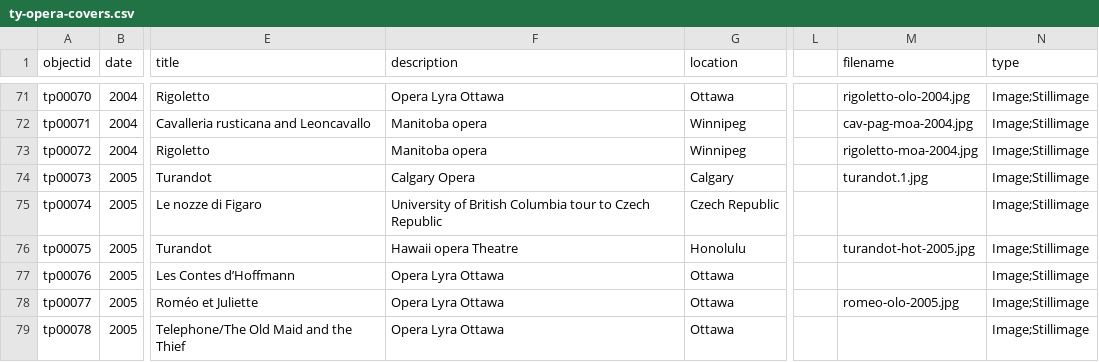
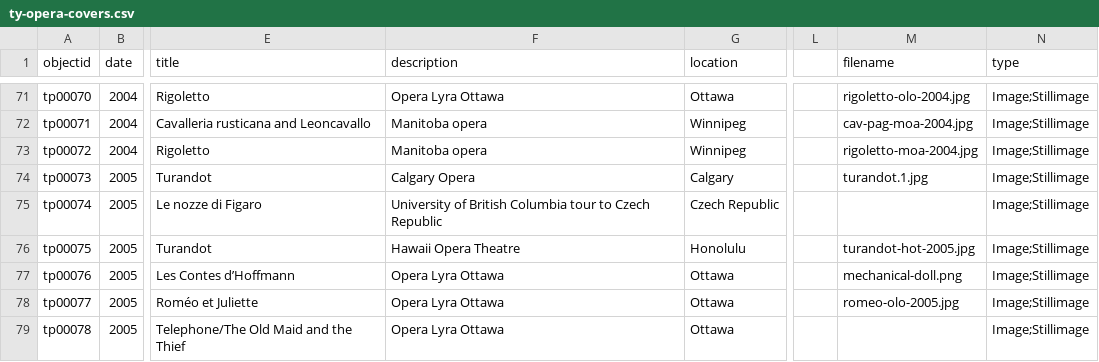
Before and after one commit to Bibliojo/Ty-Paterson, a CSV file: _data/ty-opera-covers.csv, drawn as a sheet; only a part is shown, gaps mark what is left out; the diff names each change by its address in the sheet, - before the commit and + after, or states it on an @@ line.

```diff
--- a/_data/ty-opera-covers.csv
+++ b/_data/ty-opera-covers.csv
-F76 (description): Hawaii opera Theatre
+F76 (description): Hawaii Opera Theatre
-M77 (filename): (empty)
+M77 (filename): mechanical-doll.png
```
